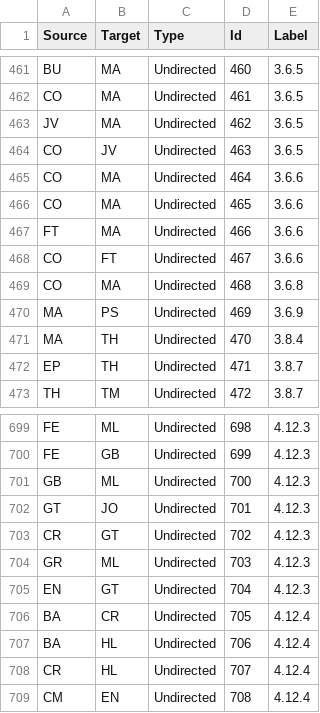
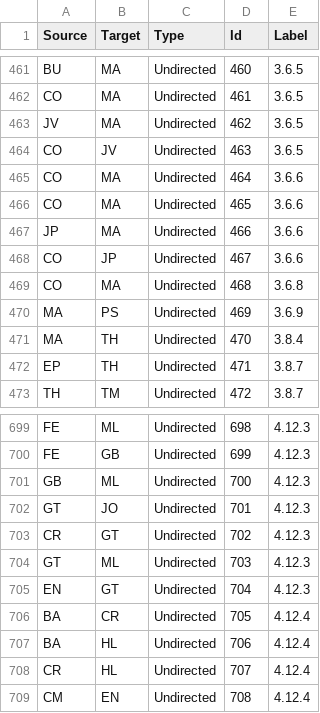
Before and after one commit to MADStudioNU/lesmiserables-character-network, a CSV file: parsed_data/jean-complete-edge.csv, drawn as a sheet; only a part is shown, gaps mark what is left out.

Commit message:
Errors detected in data file; updated edge csv, updated chapter and character tables

```diff
--- a/parsed_data/jean-complete-edge.csv
+++ b/parsed_data/jean-complete-edge.csv
@@ -466,4 +466,4 @@ Source,Target,Type,Id,Label
 "CO","MA","Undirected","465","3.6.6"
-"FT","MA","Undirected","466","3.6.6"
-"CO","FT","Undirected","467","3.6.6"
+"JP","MA","Undirected","466","3.6.6"
+"CO","JP","Undirected","467","3.6.6"
 "CO","MA","Undirected","468","3.6.8"
@@ -703,3 +703,3 @@ Source,Target,Type,Id,Label
 "CR","GT","Undirected","702","4.12.3"
-"GR","ML","Undirected","703","4.12.3"
+"GT","ML","Undirected","703","4.12.3"
 "EN","GT","Undirected","704","4.12.3"
```
Also changed, not shown: 2 other files.
